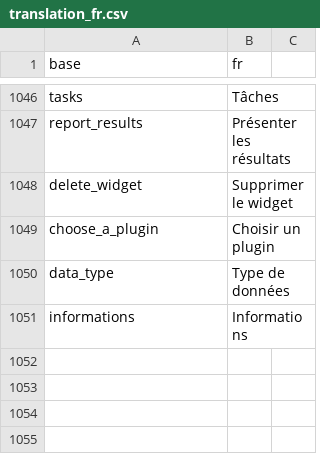
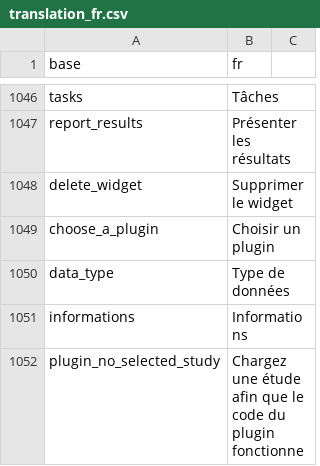
Before and after one commit to BorisDelange/LinkR, a CSV file: inst/translations/translation_fr.csv, drawn as a sheet; only a part is shown, gaps mark what is left out; the diff names each change by its address in the sheet, - before the commit and + after, or states it on an @@ line.

Commit message:
Fix bugs on plugin test code

```diff
--- a/inst/translations/translation_fr.csv
+++ b/inst/translations/translation_fr.csv
+row 1052: plugin_no_selected_study | Chargez une étude afin que le code du plugin fonctionne
```
Also changed, not shown: inst/translations/translation_en.csv, 4 other files.
